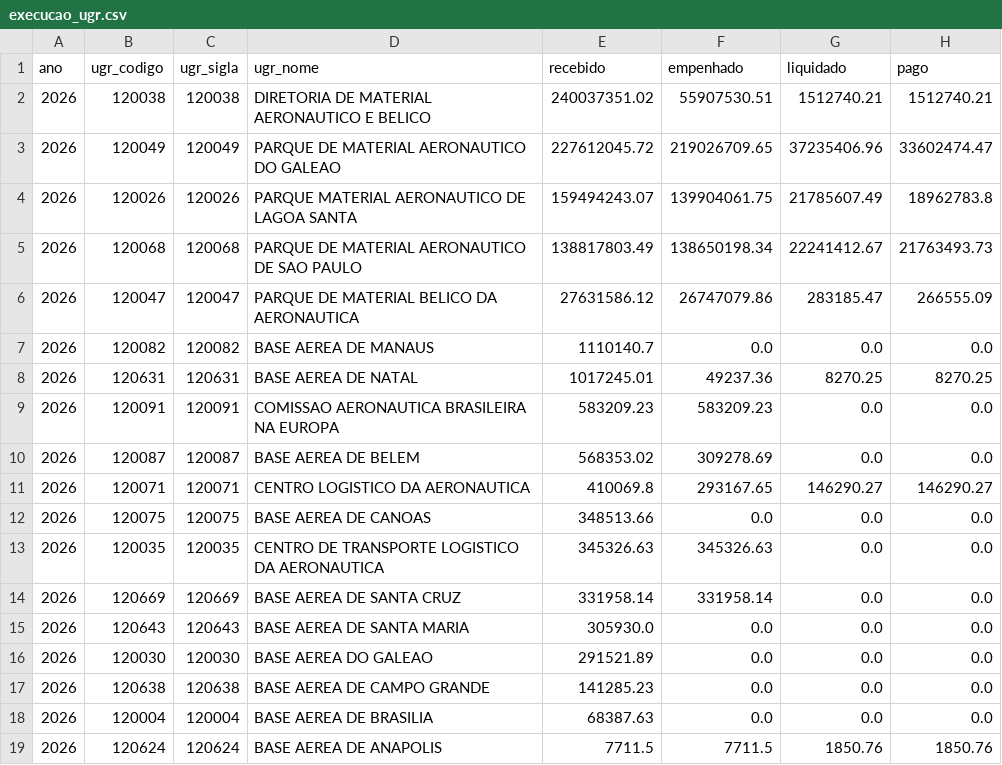
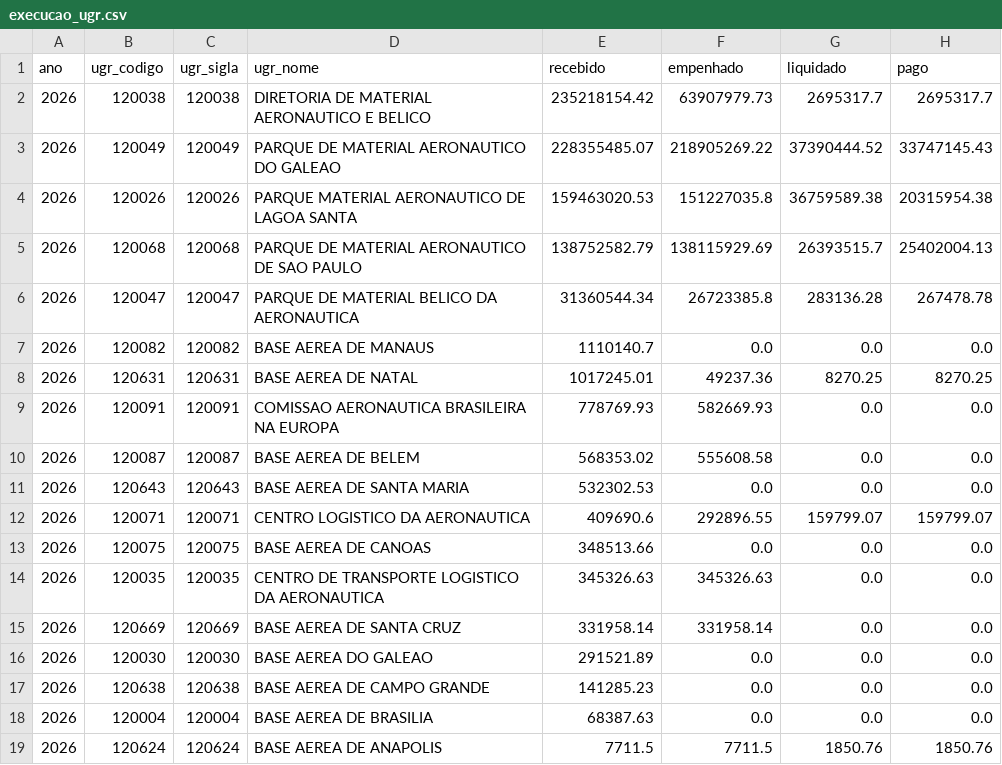
Before and after one commit to BrunoLSA/Painel-Orcamento, a CSV file: data/fonte/execucao_ugr.csv, drawn as a sheet.

```diff
--- a/data/fonte/execucao_ugr.csv
+++ b/data/fonte/execucao_ugr.csv
@@ -1,12 +1,13 @@
 ano;ugr_codigo;ugr_sigla;ugr_nome;recebido;empenhado;liquidado;pago
-2026;120038;120038;DIRETORIA DE MATERIAL AERONAUTICO E BELICO;240037351.02;55907530.51;1512740.21;1512740.21
-2026;120049;120049;PARQUE DE MATERIAL AERONAUTICO DO GALEAO;227612045.72;219026709.65;37235406.96;33602474.47
-2026;120026;120026;PARQUE MATERIAL AERONAUTICO DE LAGOA SANTA;159494243.07;139904061.75;21785607.49;18962783.8
-2026;120068;120068;PARQUE DE MATERIAL AERONAUTICO DE SAO PAULO;138817803.49;138650198.34;22241412.67;21763493.73
-2026;120047;120047;PARQUE DE MATERIAL BELICO DA AERONAUTICA;27631586.12;26747079.86;283185.47;266555.09
+2026;120038;120038;DIRETORIA DE MATERIAL AERONAUTICO E BELICO;235218154.42;63907979.73;2695317.7;2695317.7
+2026;120049;120049;PARQUE DE MATERIAL AERONAUTICO DO GALEAO;228355485.07;218905269.22;37390444.52;33747145.43
+2026;120026;120026;PARQUE MATERIAL AERONAUTICO DE LAGOA SANTA;159463020.53;151227035.8;36759589.38;20315954.38
+2026;120068;120068;PARQUE DE MATERIAL AERONAUTICO DE SAO PAULO;138752582.79;138115929.69;26393515.7;25402004.13
+2026;120047;120047;PARQUE DE MATERIAL BELICO DA AERONAUTICA;31360544.34;26723385.8;283136.28;267478.78
 2026;120082;120082;BASE AEREA DE MANAUS;1110140.7;0.0;0.0;0.0
 2026;120631;120631;BASE AEREA DE NATAL;1017245.01;49237.36;8270.25;8270.25
-2026;120091;120091;COMISSAO AERONAUTICA BRASILEIRA NA EUROPA;583209.23;583209.23;0.0;0.0
-2026;120087;120087;BASE AEREA DE BELEM;568353.02;309278.69;0.0;0.0
-2026;120071;120071;CENTRO LOGISTICO DA AERONAUTICA;410069.8;293167.65;146290.27;146290.27
+2026;120091;120091;COMISSAO AERONAUTICA BRASILEIRA NA EUROPA;778769.93;582669.93;0.0;0.0
+2026;120087;120087;BASE AEREA DE BELEM;568353.02;555608.58;0.0;0.0
+2026;120643;120643;BASE AEREA DE SANTA MARIA;532302.53;0.0;0.0;0.0
+2026;120071;120071;CENTRO LOGISTICO DA AERONAUTICA;409690.6;292896.55;159799.07;159799.07
 2026;120075;120075;BASE AEREA DE CANOAS;348513.66;0.0;0.0;0.0
@@ -14,3 +15,2 @@ ano;ugr_codigo;ugr_sigla;ugr_nome;recebido;empenhado;liquidado;pago
 2026;120669;120669;BASE AEREA DE SANTA CRUZ;331958.14;331958.14;0.0;0.0
-2026;120643;120643;BASE AEREA DE SANTA MARIA;305930.0;0.0;0.0;0.0
 2026;120030;120030;BASE AEREA DO GALEAO;291521.89;0.0;0.0;0.0
```
Also changed, not shown: data/fonte/credito_diref.csv, data/fonte/credito_ugr.csv, 4 other files.
